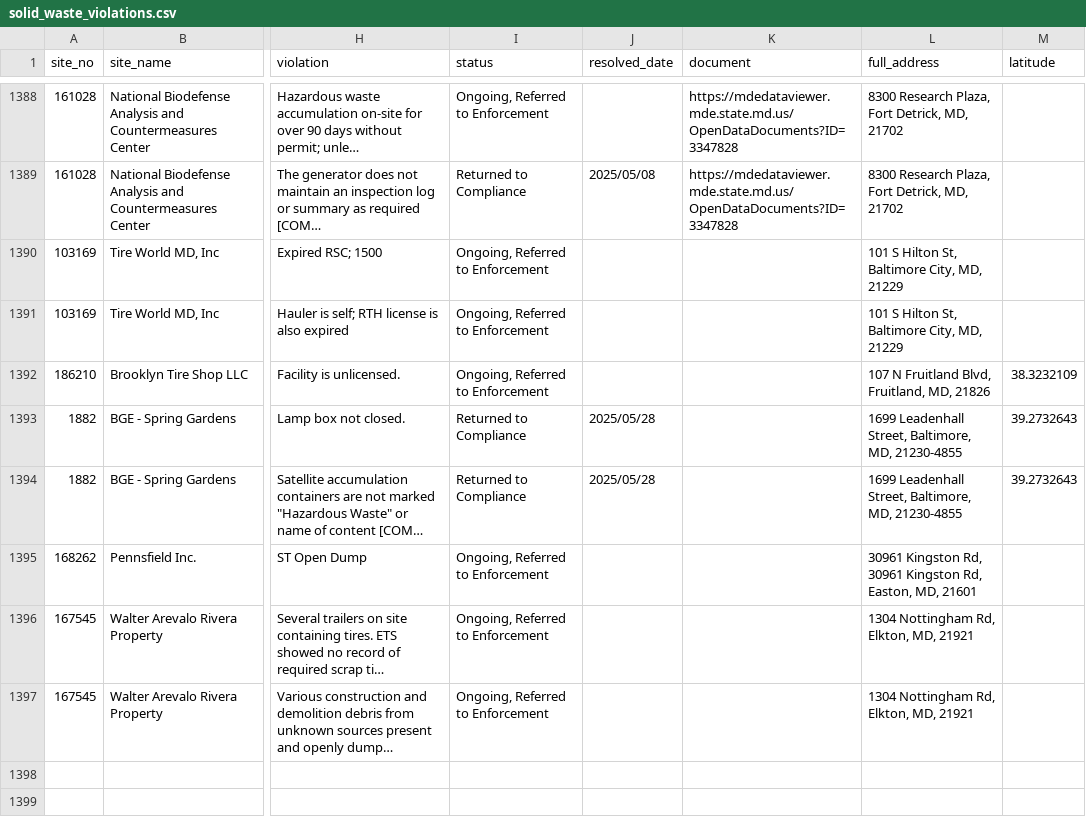
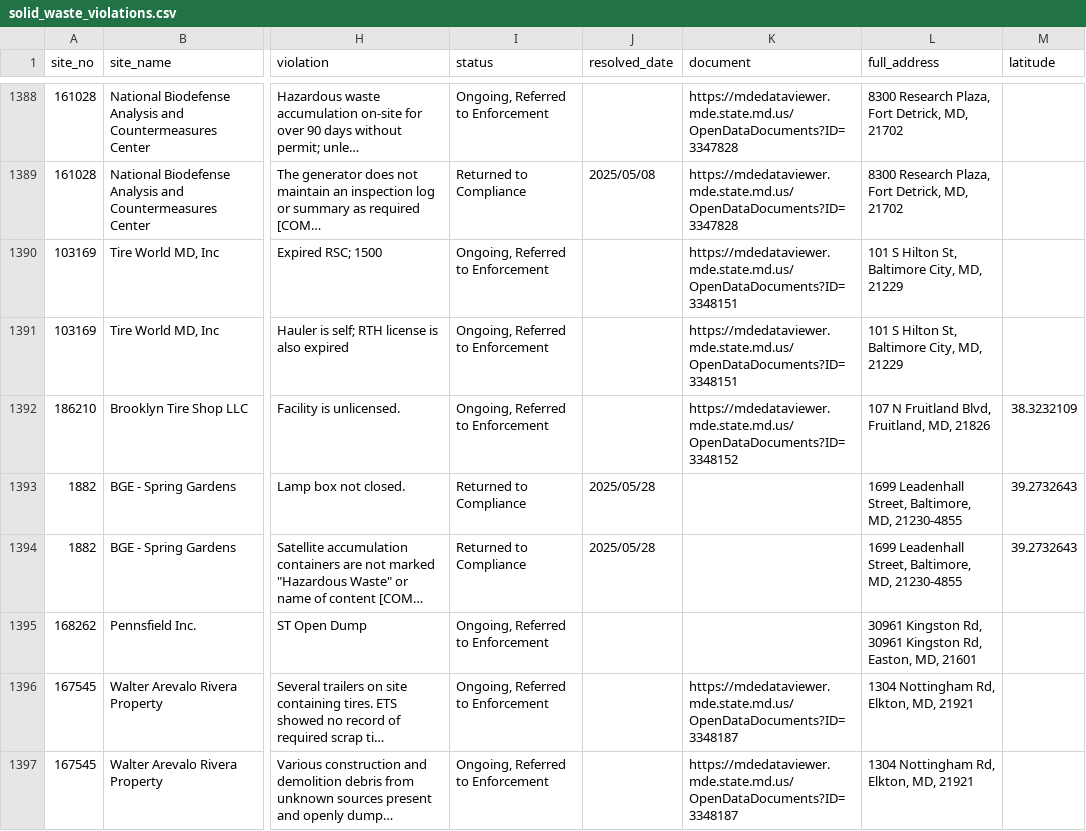
Before and after one commit to amahaja25/solid-waste, a CSV file: static/solid_waste_violations.csv, drawn as a sheet; only a part is shown, gaps mark what is left out; long unchanged cells end in …; the diff names each change by its address in the sheet, - before the commit and + after, or states it on an @@ line.

```diff
--- a/static/solid_waste_violations.csv
+++ b/static/solid_waste_violations.csv
-K1390:K1391 (document): (empty)
+K1390:K1391 (document): https://mdedataviewer.mde.state.md.us/OpenDataDocuments?ID=3348151
-K1392 (document): (empty)
+K1392 (document): https://mdedataviewer.mde.state.md.us/OpenDataDocuments?ID=3348152
-K1396:K1397 (document): (empty)
+K1396:K1397 (document): https://mdedataviewer.mde.state.md.us/OpenDataDocuments?ID=3348187
```
